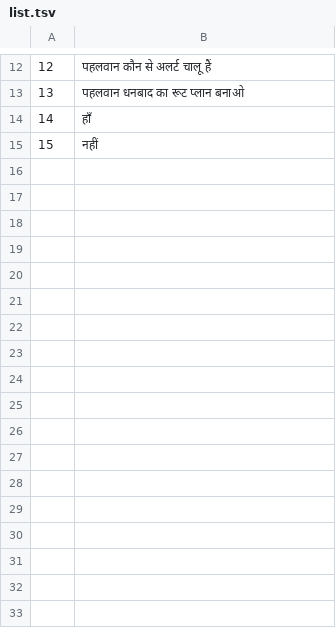
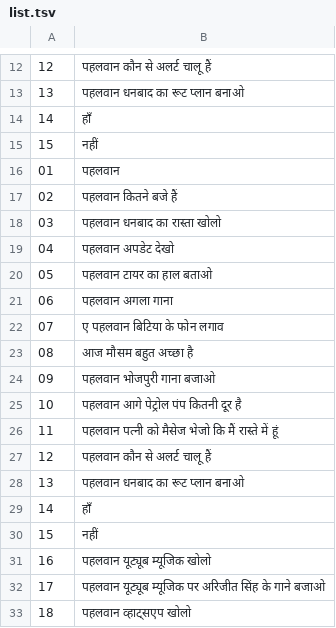
Before and after one commit to sengarsssss-max/road-roster-updates, a TSV file: test-audio/list.tsv, drawn as a sheet; only a part is shown, gaps mark what is left out; the diff names each change by its address in the sheet, - before the commit and + after, or states it on an @@ line.

```diff
--- a/test-audio/list.tsv
+++ b/test-audio/list.tsv
+row 16: 01 | पहलवान
+row 17: 02 | पहलवान कितने बजे हैं
+row 18: 03 | पहलवान धनबाद का रास्ता खोलो
+row 19: 04 | पहलवान अपडेट देखो
+row 20: 05 | पहलवान टायर का हाल बताओ
+row 21: 06 | पहलवान अगला गाना
+row 22: 07 | ए पहलवान बिटिया के फोन लगाव
+row 23: 08 | आज मौसम बहुत अच्छा है
+row 24: 09 | पहलवान भोजपुरी गाना बजाओ
+row 25: 10 | पहलवान आगे पेट्रोल पंप कितनी दूर है
+row 26: 11 | पहलवान पत्नी को मैसेज भेजो कि मैं रास्ते में हूं
+row 27: 12 | पहलवान कौन से अलर्ट चालू हैं
+row 28: 13 | पहलवान धनबाद का रूट प्लान बनाओ
+row 29: 14 | हाँ
+row 30: 15 | नहीं
+row 31: 16 | पहलवान यूट्यूब म्यूजिक खोलो
+row 32: 17 | पहलवान यूट्यूब म्यूजिक पर अरिजीत सिंह के गाने बजाओ
+row 33: 18 | पहलवान व्हाट्सएप खोलो
```
Also changed, not shown: 54 other files.
